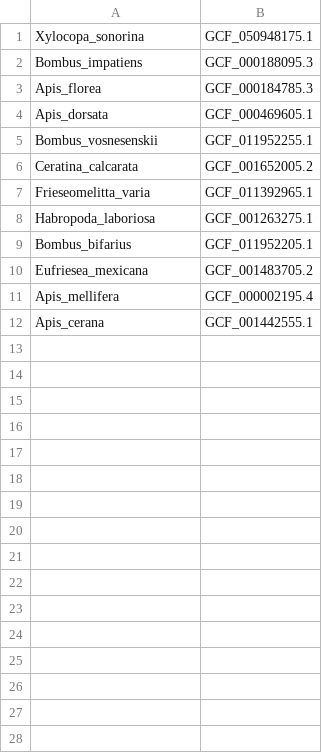
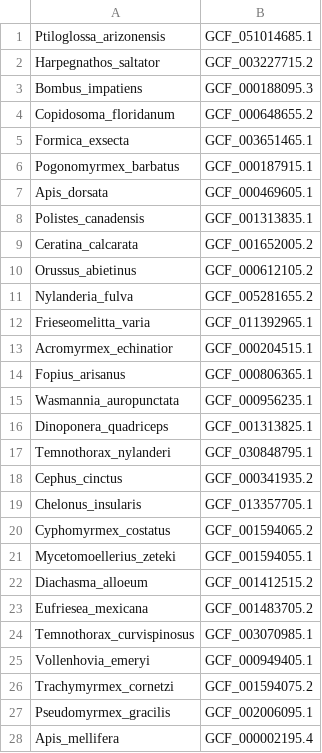
Before and after one commit to Eco-Flow/excon, a CSV file: benchmark/inputs/insect_diverse_fragmented.csv, drawn as a sheet; only a part is shown; the shorter side is filled out with more unchanged rows; the diff covers the shown part only.

```diff
--- a/benchmark/inputs/insect_diverse_fragmented.csv
+++ b/benchmark/inputs/insect_diverse_fragmented.csv
@@ -1,11 +1,28 @@
-Xylocopa_sonorina,GCF_050948175.1
+Ptiloglossa_arizonensis,GCF_051014685.1
+Harpegnathos_saltator,GCF_003227715.2
 Bombus_impatiens,GCF_000188095.3
-Apis_florea,GCF_000184785.3
+Copidosoma_floridanum,GCF_000648655.2
+Formica_exsecta,GCF_003651465.1
+Pogonomyrmex_barbatus,GCF_000187915.1
 Apis_dorsata,GCF_000469605.1
-Bombus_vosnesenskii,GCF_011952255.1
+Polistes_canadensis,GCF_001313835.1
 Ceratina_calcarata,GCF_001652005.2
+Orussus_abietinus,GCF_000612105.2
+Nylanderia_fulva,GCF_005281655.2
 Frieseomelitta_varia,GCF_011392965.1
-Habropoda_laboriosa,GCF_001263275.1
-Bombus_bifarius,GCF_011952205.1
+Acromyrmex_echinatior,GCF_000204515.1
+Fopius_arisanus,GCF_000806365.1
+Wasmannia_auropunctata,GCF_000956235.1
+Dinoponera_quadriceps,GCF_001313825.1
+Temnothorax_nylanderi,GCF_030848795.1
+Cephus_cinctus,GCF_000341935.2
+Chelonus_insularis,GCF_013357705.1
+Cyphomyrmex_costatus,GCF_001594065.2
+Mycetomoellerius_zeteki,GCF_001594055.1
+Diachasma_alloeum,GCF_001412515.2
 Eufriesea_mexicana,GCF_001483705.2
+Temnothorax_curvispinosus,GCF_003070985.1
+Vollenhovia_emeryi,GCF_000949405.1
+Trachymyrmex_cornetzi,GCF_001594075.2
+Pseudomyrmex_gracilis,GCF_002006095.1
 Apis_mellifera,GCF_000002195.4
```
Also changed, not shown: 9 added rows elsewhere in this file, benchmark/inputs/bacteria_diverse_contiguous.csv, benchmark/inputs/insect_diverse_contiguous.csv, 2 other files.
